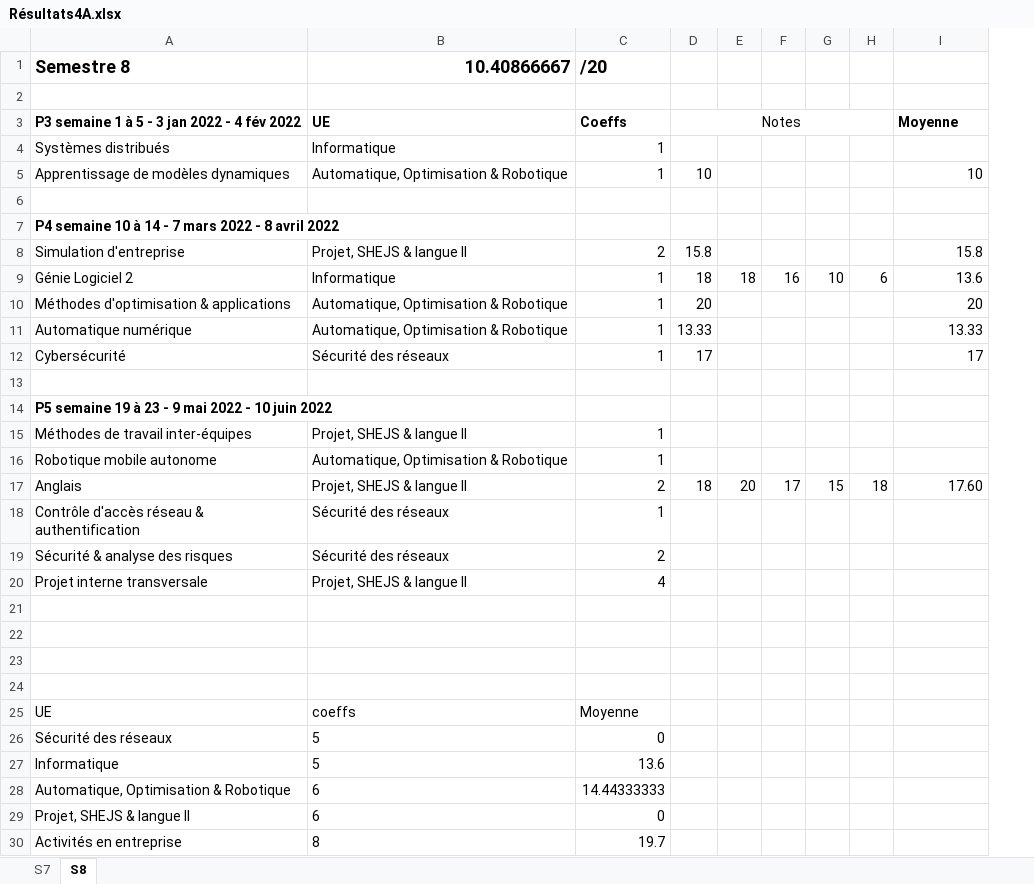
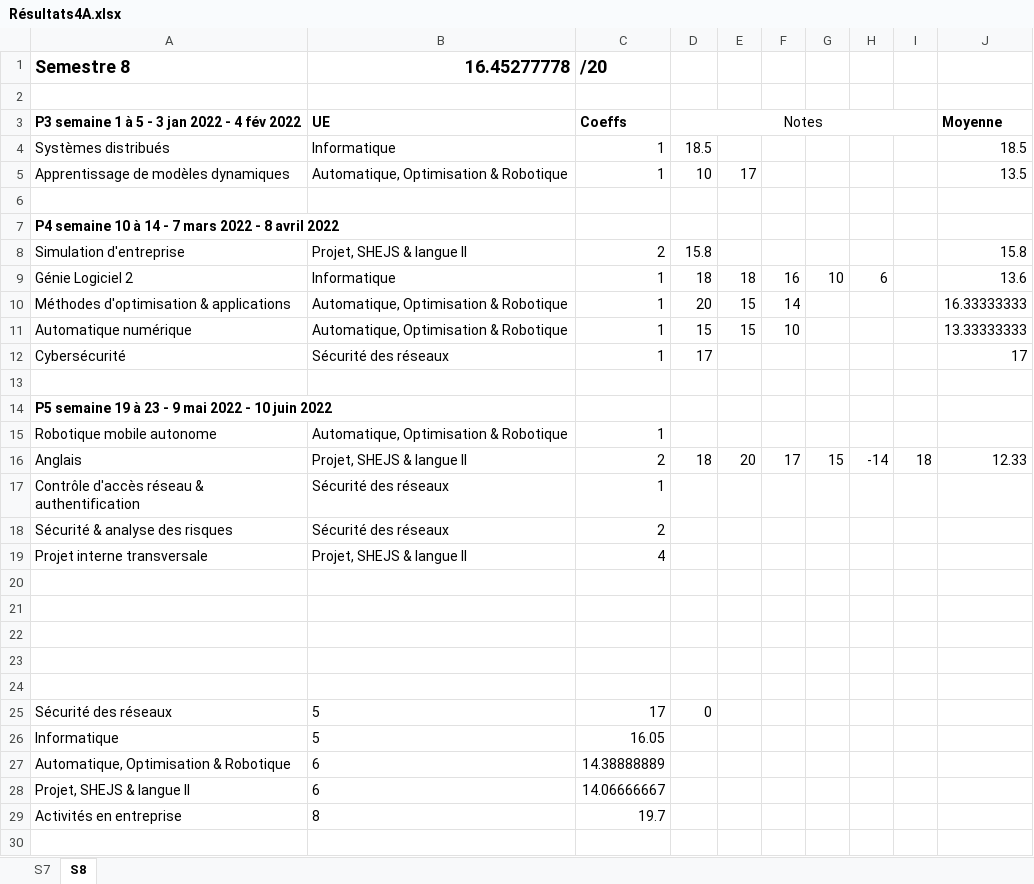
Before and after one commit to Juju-sail/4A, an Excel workbook: Résultats4A.xlsx, sheet S8, drawn as a sheet; values as stored, in another font and other column widths than the file's, no borders; conditional formats not drawn; removed rows and columns are numbered as before the commit, all else as after; the diff names each change by its address in the sheet, - before the commit and + after, or states it on an @@ line.

Commit message:
fin du projet

```diff
--- a/Résultats4A.xlsx (sheet S8)
+++ b/Résultats4A.xlsx (sheet S8)
+column H, rows 9-16: 6 |  |  |  |  |  |  | -14
-B1: 10.40866667
+B1: 16.45277778
-D4: (empty)
+D4: 18.5
-J4: (empty)
+J4: 18.5
-E5: (empty)
+E5: 17
-J5: 10
+J5: 13.5
-I9: 6
+I9: (empty)
-E10:E11: (empty)
+E10:E11: 15
-F10: (empty)
+F10: 14
-J10: 20
+J10: 16.33333333
-D11: 13.33
+D11: 15
-F11: (empty)
+F11: 10
-J11: 13.33
+J11: 13.33333333
-row 15: Méthodes de travail inter-équipes | Projet, SHEJS & langue II | 1
-J16: 17.60
+J16: 12.33
-row 24: UE | coeffs | Moyenne
+row 24: (empty)
-C25: 0
+C25: 17
-D25: (empty)
+D25: 0
-C26: 13.6
+C26: 16.05
-C27: 14.44333333
+C27: 14.38888889
-C28: 0
+C28: 14.06666667
```
Also changed, not shown: formulas that keep their value, 11 other files.
